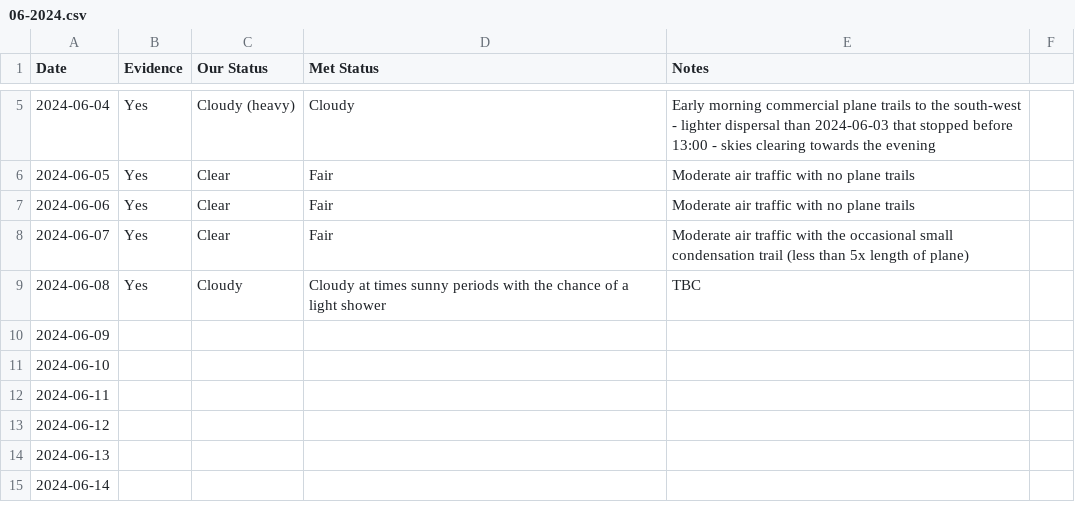
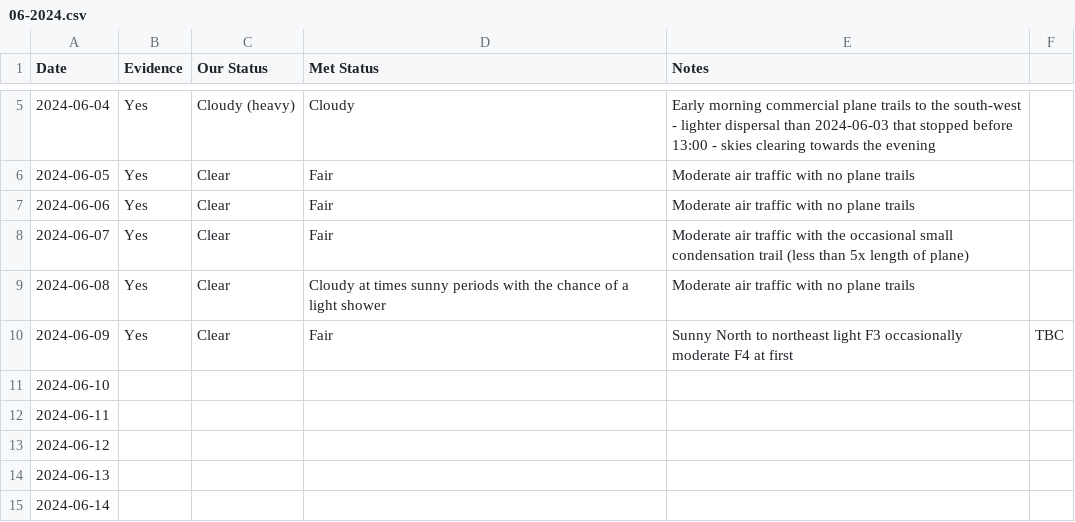
Before and after one commit to aboveje/sky-data, a CSV file: skies/2024/06-2024.csv, drawn as a sheet; only a part is shown, gaps mark what is left out.

Commit message:
Update 06-2024.csv

```diff
--- a/skies/2024/06-2024.csv
+++ b/skies/2024/06-2024.csv
@@ -8,4 +8,4 @@ Date,Evidence,Our Status,Met Status,Notes
 2024-06-07,Yes,Clear,Fair,Moderate air traffic with the occasional small condensation trail (less than 5x length of plane)
-2024-06-08,Yes,Cloudy,Cloudy at times sunny periods with the chance of a light shower,TBC
-2024-06-09,,,,
+2024-06-08,Yes,Clear,Cloudy at times sunny periods with the chance of a light shower,Moderate air traffic with no plane trails
+2024-06-09,Yes,Clear,Fair,Sunny North to northeast light F3 occasionally moderate F4 at first,TBC
 2024-06-10,,,,
```
